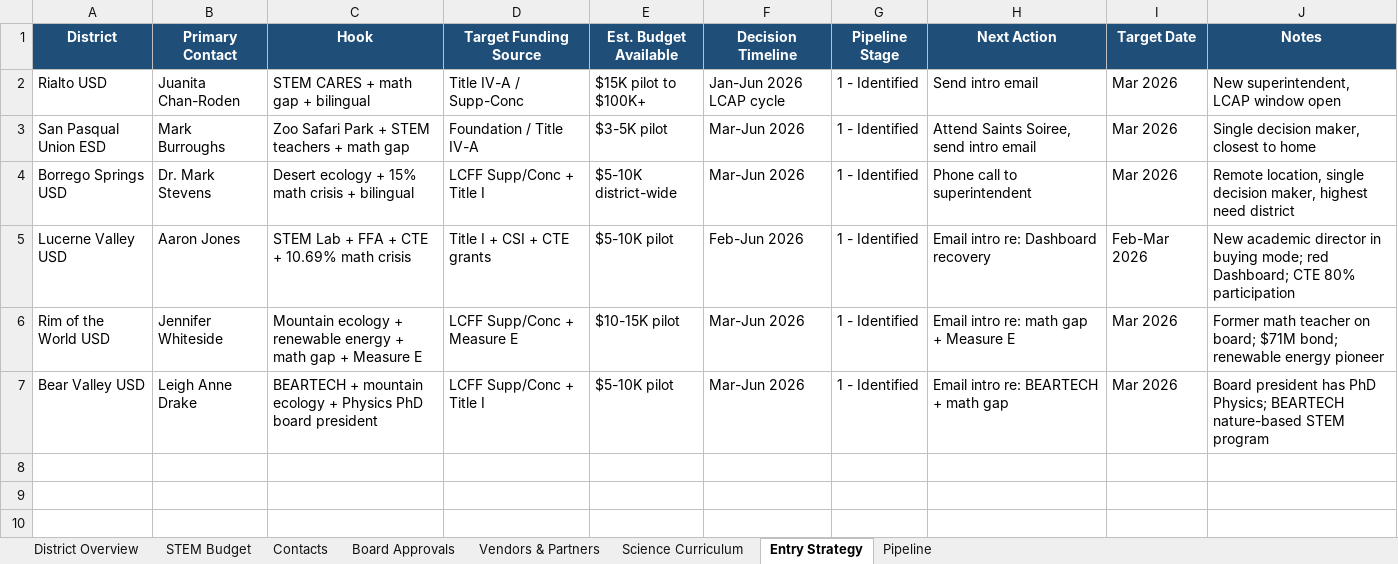
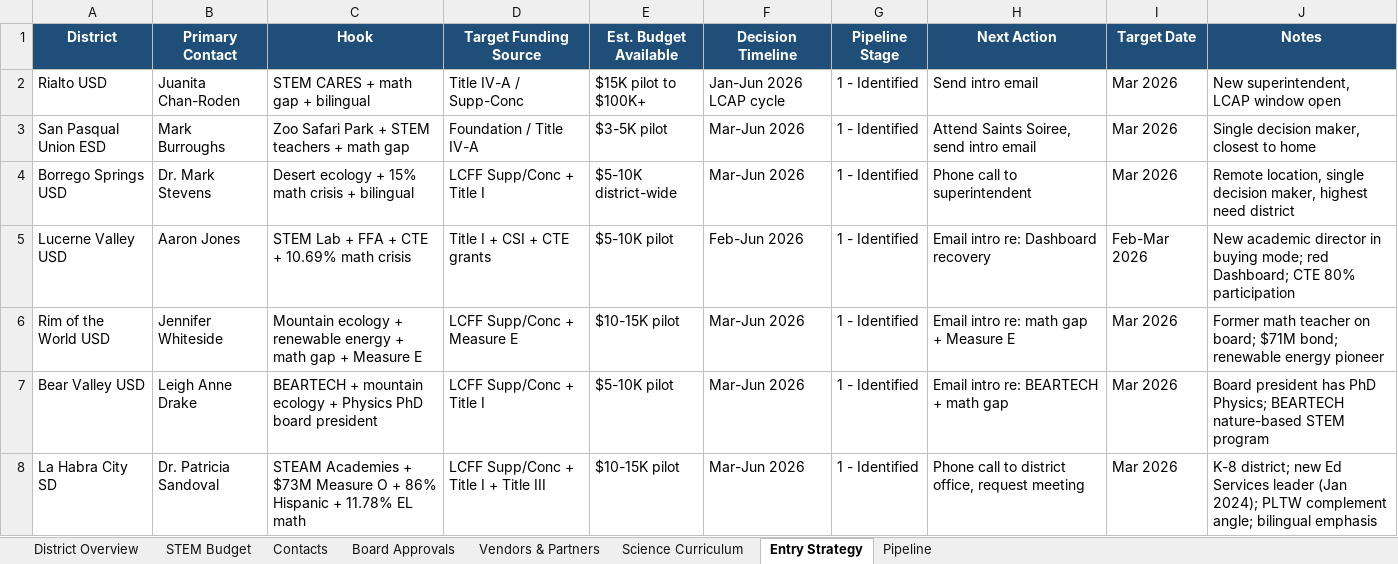
Before and after one commit to EiliSierra/modelit-district-intel, an Excel workbook: comparison.xlsx, sheet Entry Strategy, drawn as a sheet; values as stored, in another font and other column widths than the file's, no borders; the diff names each change by its address in the sheet, - before the commit and + after, or states it on an @@ line.

```diff
--- a/comparison.xlsx (sheet Entry Strategy)
+++ b/comparison.xlsx (sheet Entry Strategy)
+row 8: La Habra City SD | Dr. Patricia Sandoval | STEAM Academies + $73M Measure O + 86% Hispanic + 11.78% EL math | LCFF Supp/Conc + Title I + Title III | $10-15K pilot | Mar-Jun 2026 | 1 - Identified | Phone call to district office, request meeting | Mar 2026 | K-8 district; new Ed Services leader (Jan 2024); PLTW complement angle; bilingual emphasis
```
Also changed, not shown: sheet Vendors & Partners, sheet Contacts, sheet Science Curriculum, sheet District Overview, sheet STEM Budget, sheet Pipeline, 10 other files.
